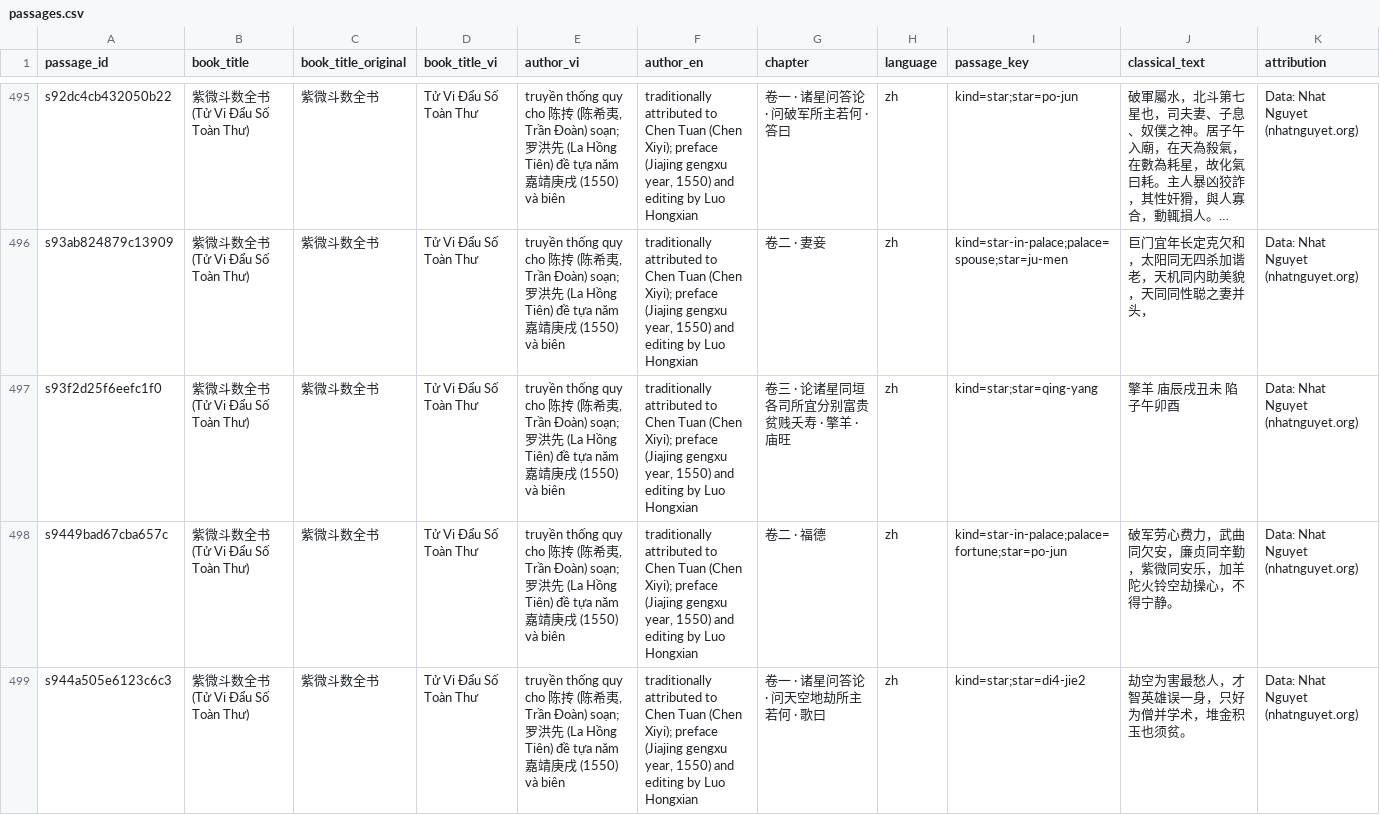
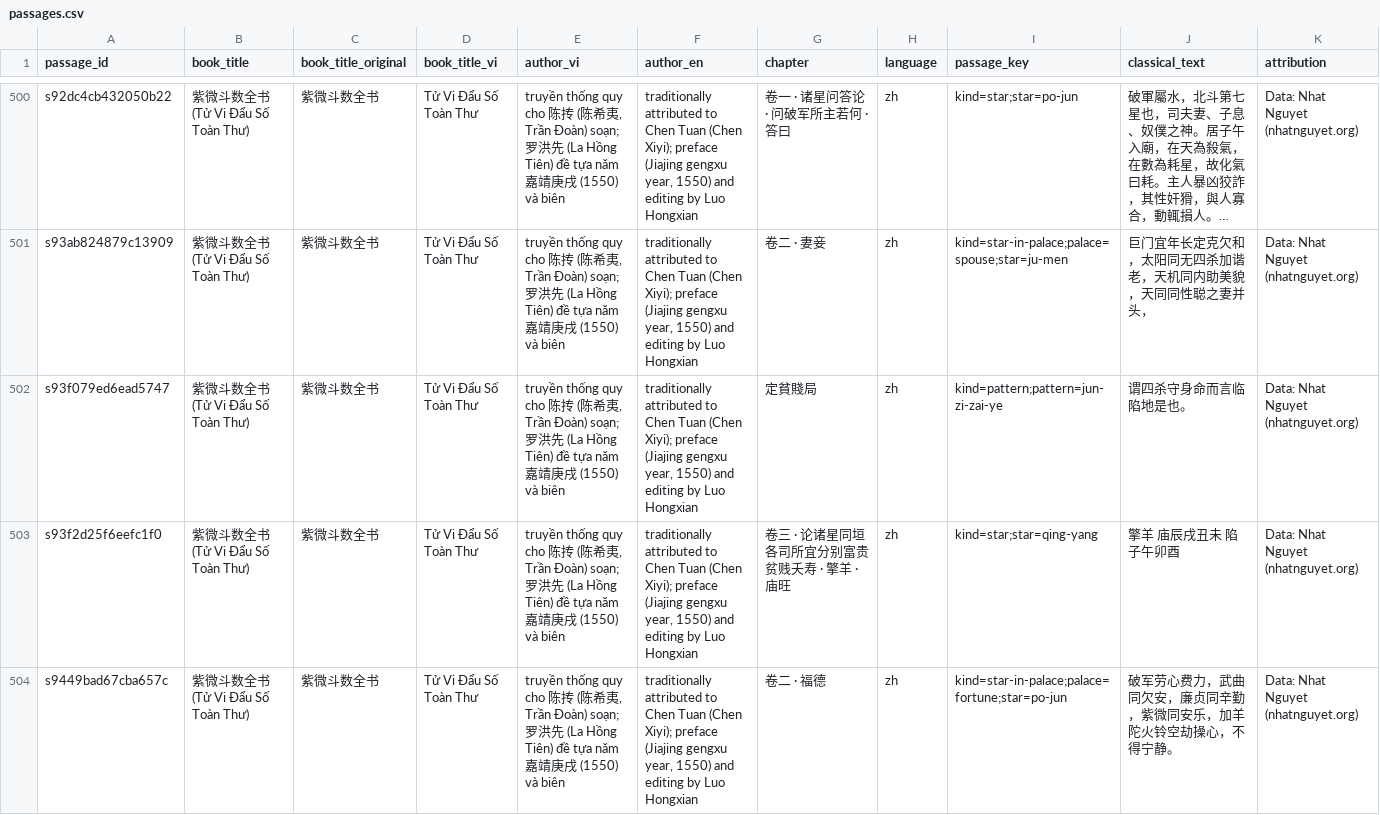
Before and after one commit to Nhat-Nguyet/nhatnguyet-lunar-ziwei-bazi-numerology, a CSV file: du-lieu/knowledge/ziwei/csv/passages.csv, drawn as a sheet; only a part is shown, gaps mark what is left out; the shorter side is filled out with more unchanged rows; long unchanged cells end in …; the diff covers the shown part only; the diff names each change by its address in the sheet, - before the commit and + after, or states it on an @@ line.

Commit message:
Data license: reading and knowledge datasets move to CC BY-NC 4.0 from 20 November 2026
- The *-readings and *-knowledge datasets are now CC BY-NC 4.0; calendar data,
  terminology, test vectors and classical texts stay CC BY 4.0. Releases
  published before 20 November 2026 keep CC BY 4.0.
- Further reading in the reading datasets now carries article titles and URLs
  only, not article summaries or Q&A.
- Knowledge units regenerated with engine 2.3.0 (three more Zi Wei patterns).

```diff
--- a/du-lieu/knowledge/ziwei/csv/passages.csv
+++ b/du-lieu/knowledge/ziwei/csv/passages.csv
+row 502: s93f079ed6ead5747 | 紫微斗数全书 (Tử Vi Đẩu Số Toàn Thư) | 紫微斗数全书 | Tử Vi Đẩu Số Toàn Thư | truyền thống quy cho 陈抟 (陈希夷, Trần Đoàn) soạn; 罗洪先 (La Hồng Tiên) đề tựa năm 嘉靖庚戌 (1550) và biên | traditionally attributed to Chen Tuan (Chen Xiyi); preface (Jiajing gengxu year, 1550) and editing by Luo Hongxian | 定貧賤局 | zh | kind=pattern;pattern=jun-zi-zai-ye | 谓四杀守身命而言临陷地是也。 | Data: Nhat Nguyet (nhatnguyet.org)
```
Also changed, not shown: 8 added rows elsewhere in this file, du-lieu/knowledge/bazi/csv/day-master-by-month.csv, du-lieu/knowledge/bazi/csv/day-master.csv, 33 other files.
